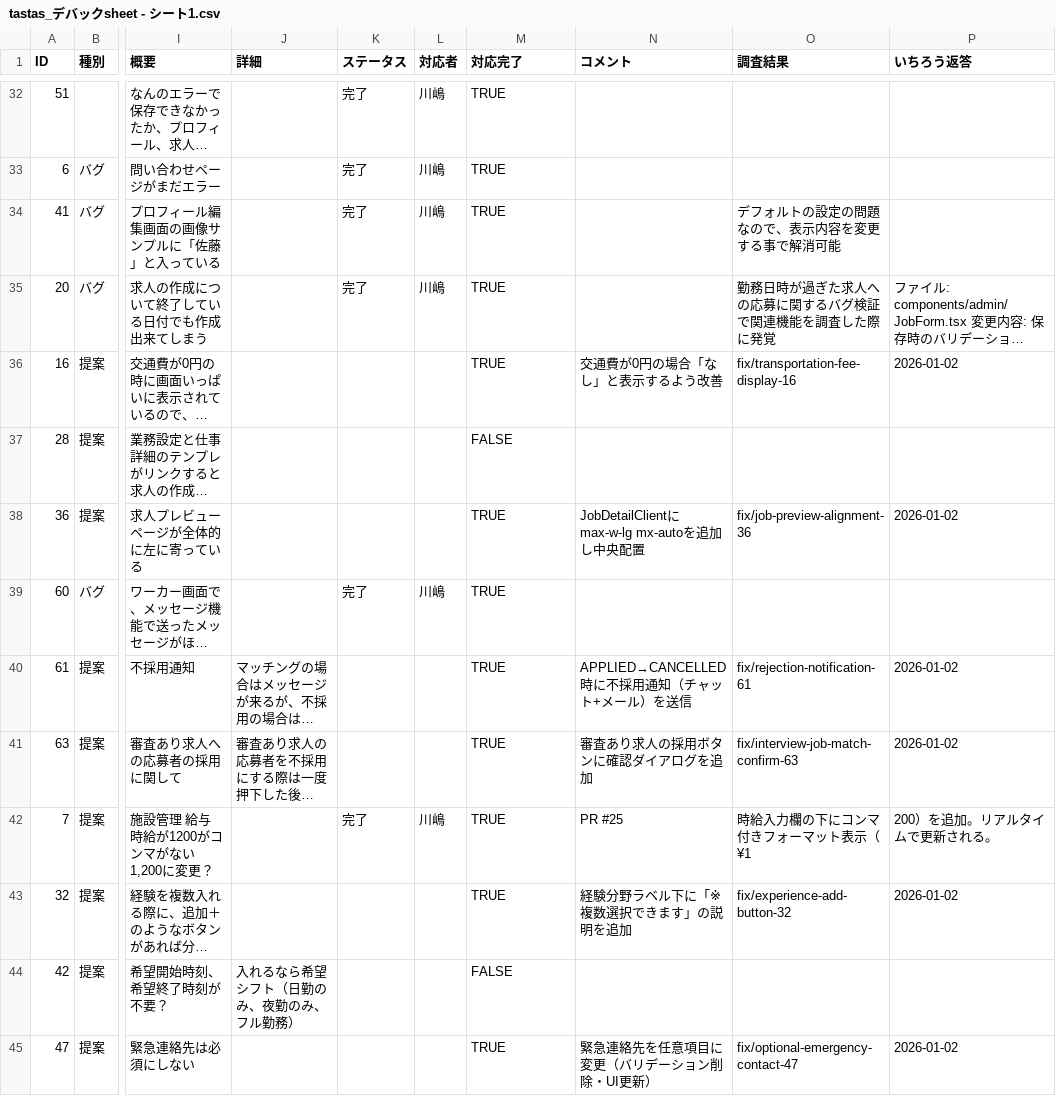
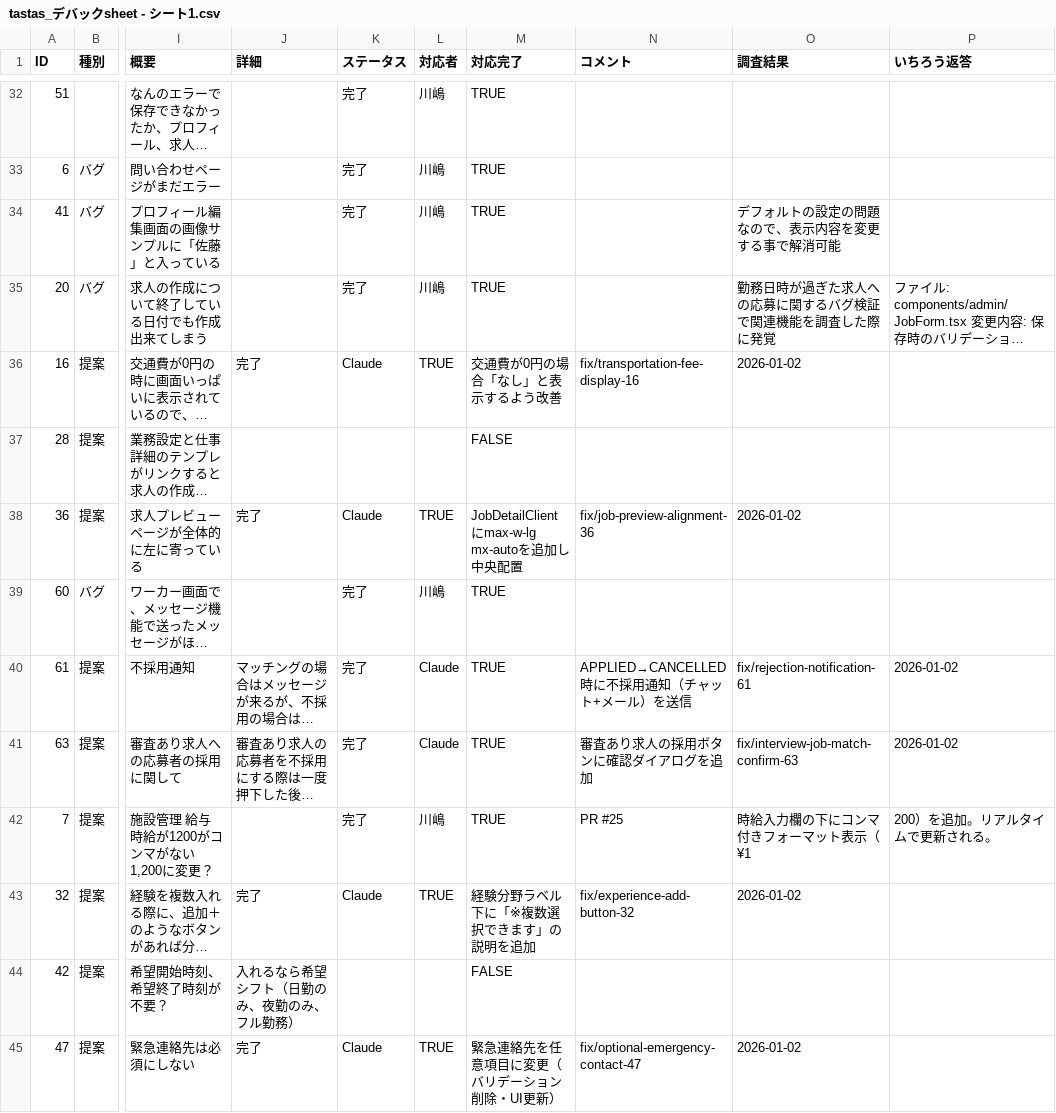
Before and after one commit to ichiro0712-dotcom/share-worker-app, a CSV file: docs/tastas_デバックsheet - シート1.csv, drawn as a sheet; only a part is shown, gaps mark what is left out; long unchanged cells end in …; the diff covers the shown part only; the diff names each change by its address in the sheet, - before the commit and + after, or states it on an @@ line.

```diff
--- a/docs/tastas_デバックsheet - シート1.csv
+++ b/docs/tastas_デバックsheet - シート1.csv
-J36 (詳細): (empty)
+J36 (詳細): 完了
-K36 (ステータス): (empty)
+K36 (ステータス): Claude
-L36 (対応者): (empty)
+L36 (対応者): TRUE
-M36 (対応完了): TRUE
+M36 (対応完了): 交通費が0円の場合「なし」と表示するよう改善
-N36 (コメント): 交通費が0円の場合「なし」と表示するよう改善
+N36 (コメント): fix/transportation-fee-display-16
-O36 (調査結果): fix/transportation-fee-display-16
+O36 (調査結果): 2026-01-02
-P36 (いちろう返答): 2026-01-02
+P36 (いちろう返答): (empty)
-J38 (詳細): (empty)
+J38 (詳細): 完了
-K38 (ステータス): (empty)
+K38 (ステータス): Claude
-L38 (対応者): (empty)
+L38 (対応者): TRUE
-M38 (対応完了): TRUE
+M38 (対応完了): JobDetailClientにmax-w-lg mx-autoを追加し中央配置
-N38 (コメント): JobDetailClientにmax-w-lg mx-autoを追加し中央配置
+N38 (コメント): fix/job-preview-alignment-36
-O38 (調査結果): fix/job-preview-alignment-36
+O38 (調査結果): 2026-01-02
-P38 (いちろう返答): 2026-01-02
+P38 (いちろう返答): (empty)
-K40:K41 (ステータス): (empty)
+K40:K41 (ステータス): 完了
-L40:L41 (対応者): (empty)
+L40:L41 (対応者): Claude
-J43 (詳細): (empty)
+J43 (詳細): 完了
-K43 (ステータス): (empty)
+K43 (ステータス): Claude
-L43 (対応者): (empty)
+L43 (対応者): TRUE
-M43 (対応完了): TRUE
+M43 (対応完了): 経験分野ラベル下に「※複数選択できます」の説明を追加
-N43 (コメント): 経験分野ラベル下に「※複数選択できます」の説明を追加
+N43 (コメント): fix/experience-add-button-32
-O43 (調査結果): fix/experience-add-button-32
+O43 (調査結果): 2026-01-02
-P43 (いちろう返答): 2026-01-02
+P43 (いちろう返答): (empty)
-J45 (詳細): (empty)
+J45 (詳細): 完了
-K45 (ステータス): (empty)
+K45 (ステータス): Claude
-L45 (対応者): (empty)
+L45 (対応者): TRUE
-M45 (対応完了): TRUE
+M45 (対応完了): 緊急連絡先を任意項目に変更（バリデーション削除・UI更新）
-N45 (コメント): 緊急連絡先を任意項目に変更（バリデーション削除・UI更新）
+N45 (コメント): fix/optional-emergency-contact-47
-O45 (調査結果): fix/optional-emergency-contact-47
+O45 (調査結果): 2026-01-02
-P45 (いちろう返答): 2026-01-02
+P45 (いちろう返答): (empty)
```
Also changed, not shown: 46 edited cells elsewhere in this file.
